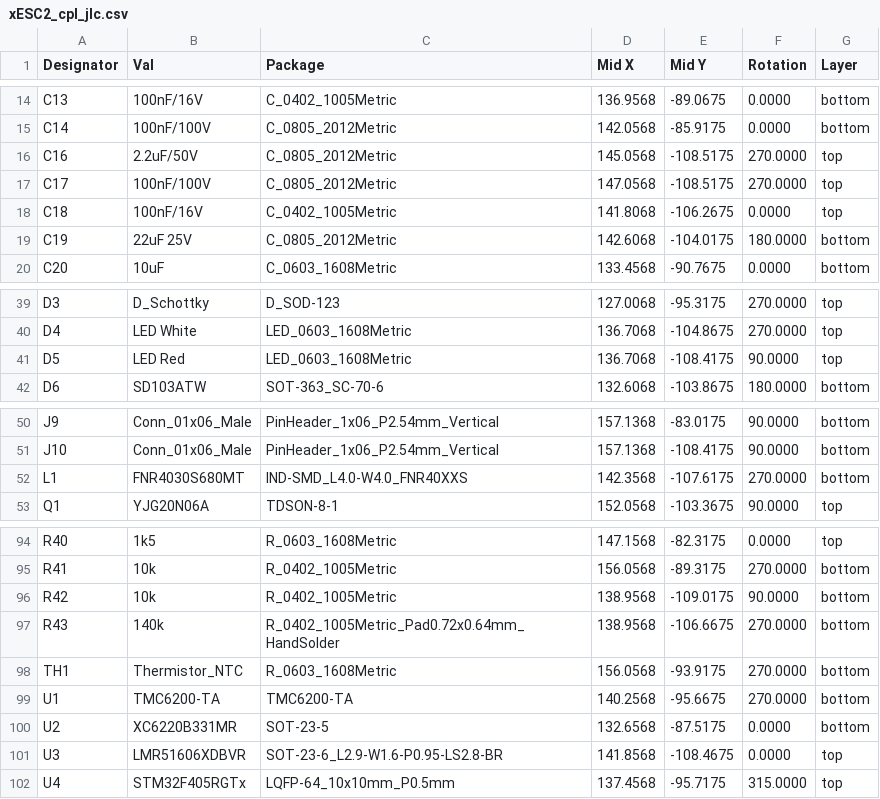
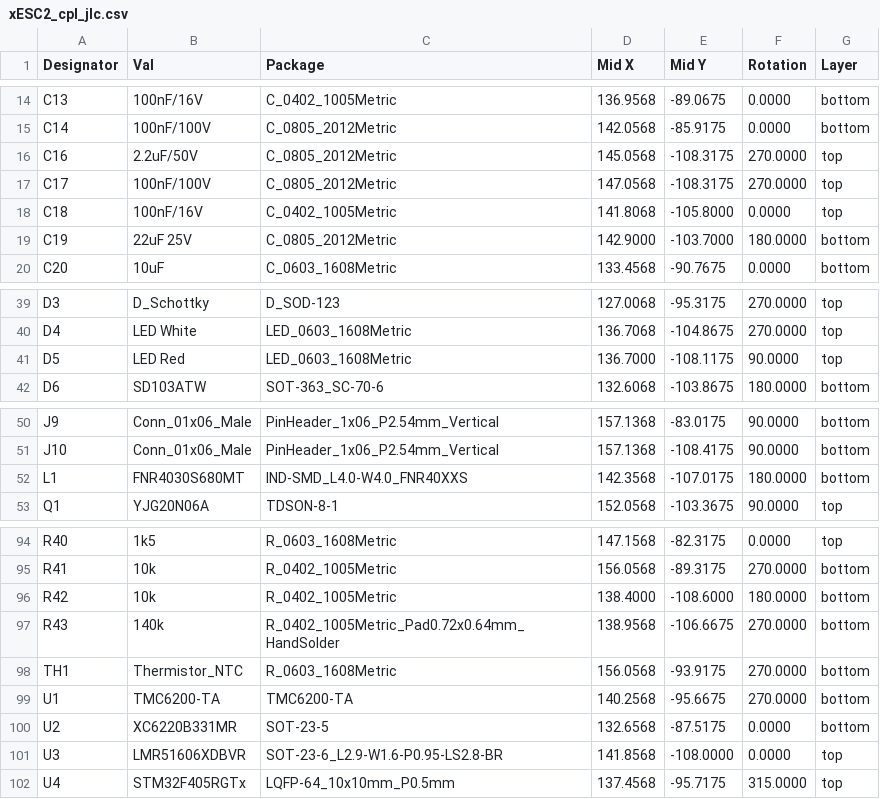
Before and after one commit to ClemensElflein/xESC, a CSV file: release/POWER/xESC2_cpl_jlc.csv, drawn as a sheet; only a part is shown, gaps mark what is left out.

```diff
--- a/release/POWER/xESC2_cpl_jlc.csv
+++ b/release/POWER/xESC2_cpl_jlc.csv
@@ -15,6 +15,6 @@ Designator,Val,Package,Mid X,Mid Y,Rotation,Layer
 "C14","100nF/100V","C_0805_2012Metric",142.0568,-85.9175,0.0000,bottom
-"C16","2.2uF/50V","C_0805_2012Metric",145.0568,-108.5175,270.0000,top
-"C17","100nF/100V","C_0805_2012Metric",147.0568,-108.5175,270.0000,top
-"C18","100nF/16V","C_0402_1005Metric",141.8068,-106.2675,0.0000,top
-"C19","22uF 25V","C_0805_2012Metric",142.6068,-104.0175,180.0000,bottom
+"C16","2.2uF/50V","C_0805_2012Metric",145.0568,-108.3175,270.0000,top
+"C17","100nF/100V","C_0805_2012Metric",147.0568,-108.3175,270.0000,top
+"C18","100nF/16V","C_0402_1005Metric",141.8068,-105.8000,0.0000,top
+"C19","22uF 25V","C_0805_2012Metric",142.9000,-103.7000,180.0000,bottom
 "C20","10uF","C_0603_1608Metric",133.4568,-90.7675,0.0000,bottom
@@ -40,3 +40,3 @@ Designator,Val,Package,Mid X,Mid Y,Rotation,Layer
 "D4","LED White","LED_0603_1608Metric",136.7068,-104.8675,270.0000,top
-"D5","LED Red","LED_0603_1608Metric",136.7068,-108.4175,90.0000,top
+"D5","LED Red","LED_0603_1608Metric",136.7000,-108.1175,90.0000,top
 "D6","SD103ATW","SOT-363_SC-70-6",132.6068,-103.8675,180.0000,bottom
@@ -51,3 +51,3 @@ Designator,Val,Package,Mid X,Mid Y,Rotation,Layer
 "J10","Conn_01x06_Male","PinHeader_1x06_P2.54mm_Vertical",157.1368,-108.4175,90.0000,bottom
-"L1","FNR4030S680MT","IND-SMD_L4.0-W4.0_FNR40XXS",142.3568,-107.6175,270.0000,bottom
+"L1","FNR4030S680MT","IND-SMD_L4.0-W4.0_FNR40XXS",142.3568,-107.0175,180.0000,bottom
 "Q1","YJG20N06A","TDSON-8-1",152.0568,-103.3675,90.0000,top
@@ -95,3 +95,3 @@ Designator,Val,Package,Mid X,Mid Y,Rotation,Layer
 "R41","10k","R_0402_1005Metric",156.0568,-89.3175,270.0000,bottom
-"R42","10k","R_0402_1005Metric",138.9568,-109.0175,90.0000,bottom
+"R42","10k","R_0402_1005Metric",138.4000,-108.6000,180.0000,bottom
 "R43","140k","R_0402_1005Metric_Pad0.72x0.64mm_HandSolder",138.9568,-106.6675,270.0000,bottom
@@ -100,3 +100,3 @@ Designator,Val,Package,Mid X,Mid Y,Rotation,Layer
 "U2","XC6220B331MR","SOT-23-5",132.6568,-87.5175,0.0000,bottom
-"U3","LMR51606XDBVR","SOT-23-6_L2.9-W1.6-P0.95-LS2.8-BR",141.8568,-108.4675,0.0000,top
+"U3","LMR51606XDBVR","SOT-23-6_L2.9-W1.6-P0.95-LS2.8-BR",141.8568,-108.0000,0.0000,top
 "U4","STM32F405RGTx","LQFP-64_10x10mm_P0.5mm",137.4568,-95.7175,315.0000,top
```
Also changed, not shown: release/default/xESC2_cpl_jlc.csv, 24 other files.
